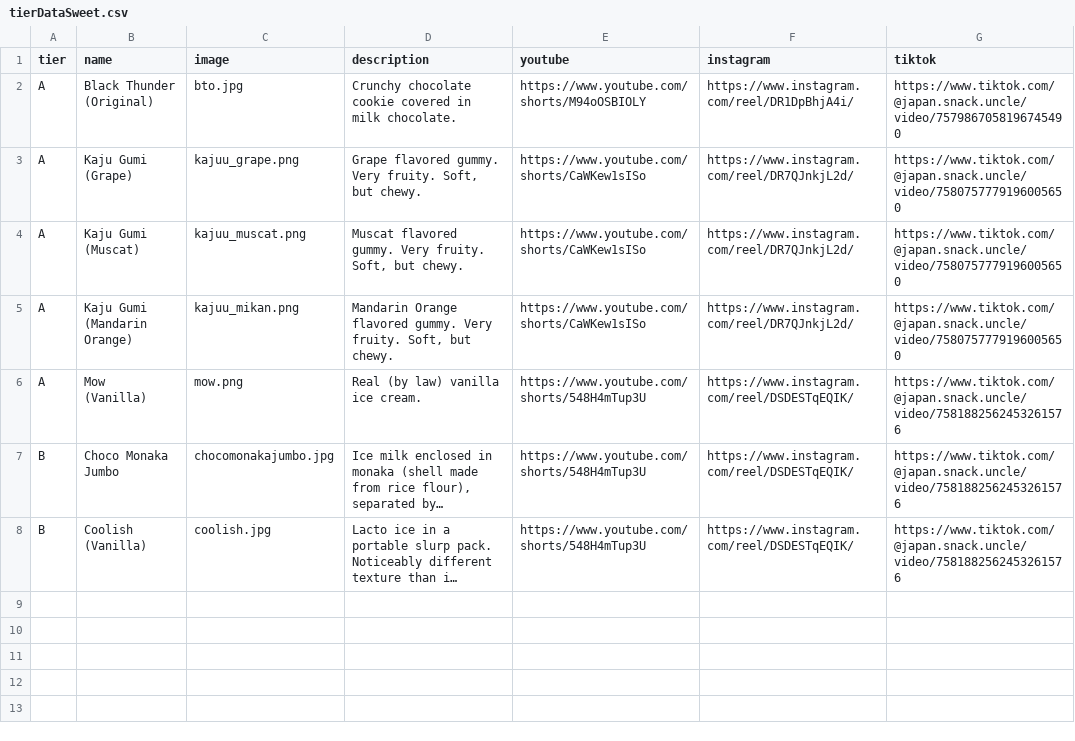
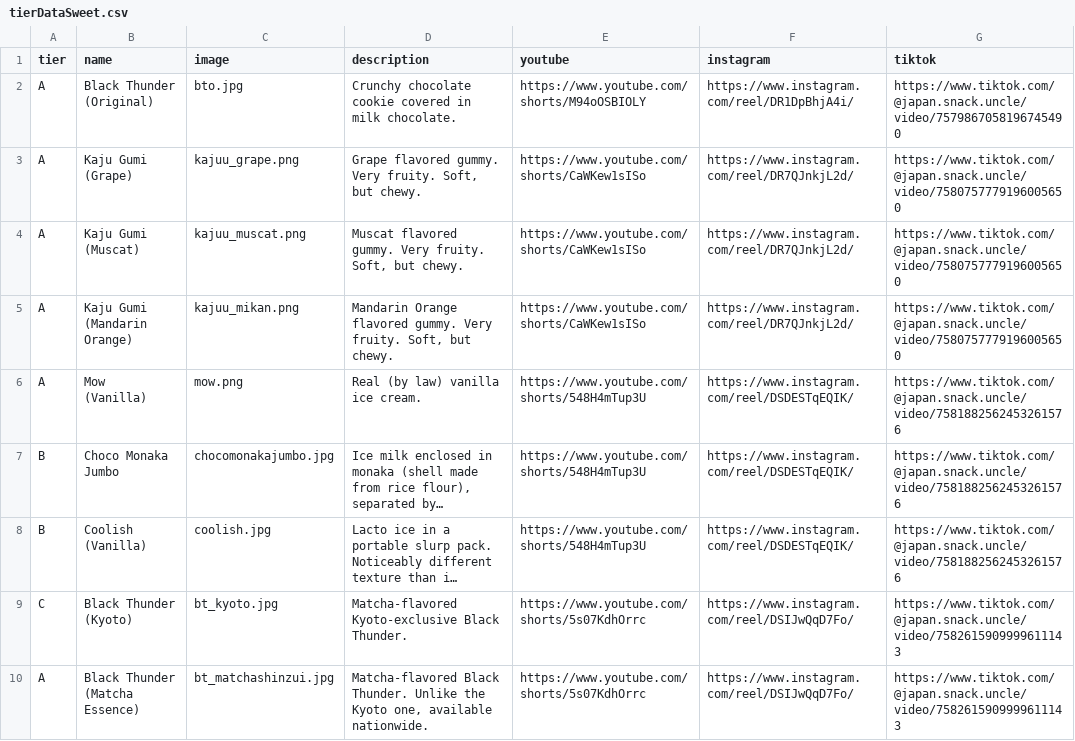
Before and after one commit to JapanSnackUncle/JapanSnackUncle.github.io, a CSV file: tierDataSweet.csv, drawn as a sheet; long unchanged cells end in …; ↵ is a line break in a cell; the diff names each change by its address in the sheet, - before the commit and + after, or states it on an @@ line.

Commit message:
matchas

```diff
--- a/tierDataSweet.csv
+++ b/tierDataSweet.csv
+row 9: C | Black Thunder ↵ (Kyoto) | bt_kyoto.jpg | Matcha-flavored Kyoto-exclusive Black Thunder. | https://www.youtube.com/shorts/5s07KdhOrrc | https://www.instagram.com/reel/DSIJwQqD7Fo/ | https://www.tiktok.com/@japan.snack.uncle/video/7582615909999611143
+row 10: A | Black Thunder ↵ (Matcha Essence) | bt_matchashinzui.jpg | Matcha-flavored Black Thunder. Unlike the Kyoto one, available nationwide. | https://www.youtube.com/shorts/5s07KdhOrrc | https://www.instagram.com/reel/DSIJwQqD7Fo/ | https://www.tiktok.com/@japan.snack.uncle/video/7582615909999611143
```
Also changed, not shown: 2 other files.
